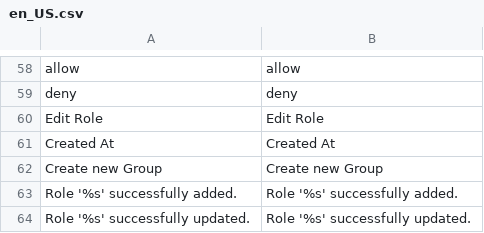
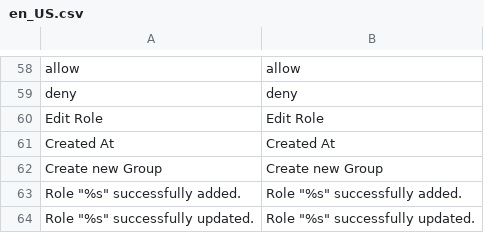
Before and after one commit to spryker/acl, a CSV file: data/translation/Zed/en_US.csv, drawn as a sheet; only a part is shown, gaps mark what is left out.

```diff
--- a/data/translation/Zed/en_US.csv
+++ b/data/translation/Zed/en_US.csv
@@ -62,3 +62,3 @@ deny,deny
 "Create new Group","Create new Group"
-"Role '%s' successfully added.","Role '%s' successfully added."
-"Role '%s' successfully updated.","Role '%s' successfully updated."
+"Role ""%s"" successfully added.","Role ""%s"" successfully added."
+"Role ""%s"" successfully updated.","Role ""%s"" successfully updated."
```
Also changed, not shown: data/translation/Zed/de_DE.csv, 1 other file.
